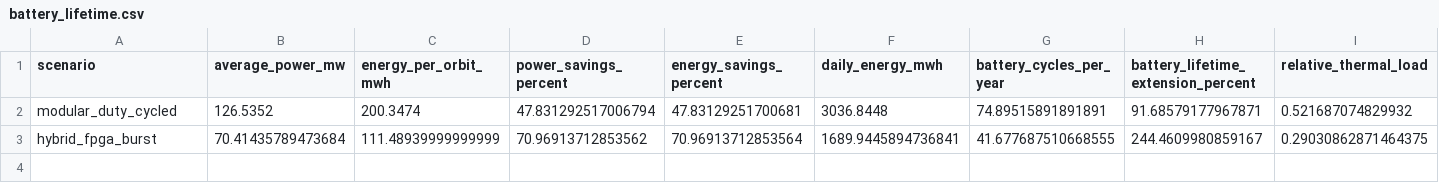
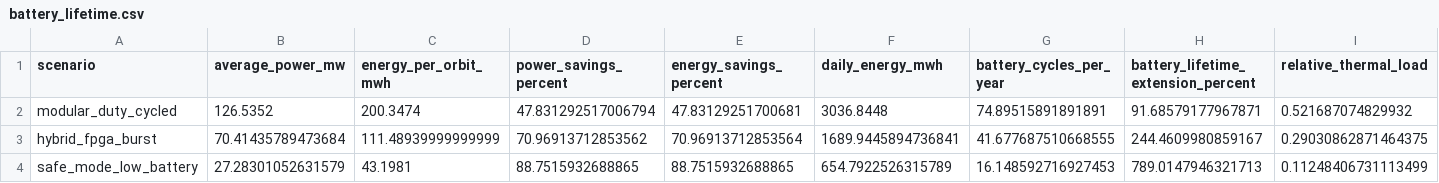
Before and after one commit to Ahmedvini/Jenga-Sustainable-FPGA-CubeSat, a CSV file: results/csv/battery_lifetime.csv, drawn as a sheet; only a part is shown; rows hold the shown columns only; the diff names each change by its address in the sheet, - before the commit and + after, or states it on an @@ line.

```diff
--- a/results/csv/battery_lifetime.csv
+++ b/results/csv/battery_lifetime.csv
+row 4: safe_mode_low_battery | 27.28301052631579 | 43.1981 | 88.7515932688865 | 88.7515932688865 | 654.7922526315789 | 16.148592716927453 | 789.0147946321713 | 0.11248406731113499
```
Also changed, not shown: results/csv/optimized_power.csv, results/csv/orbit_energy.csv, 21 other files.
